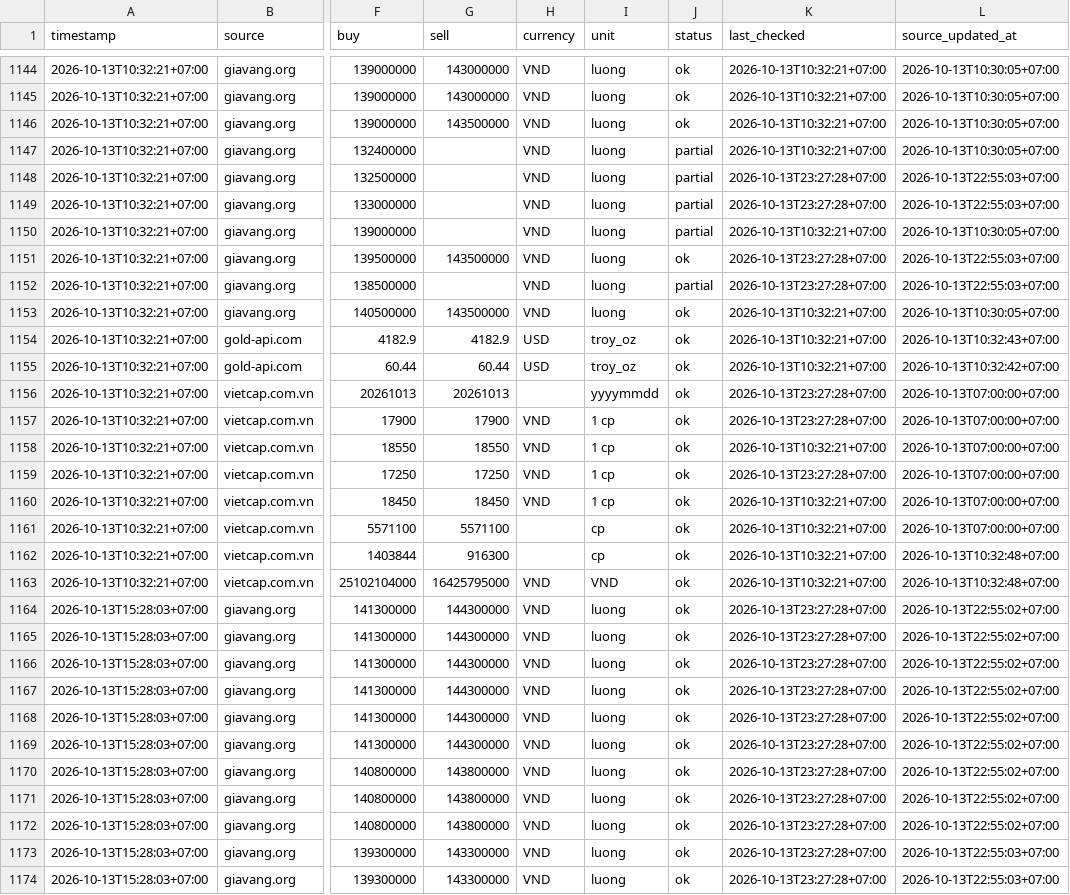
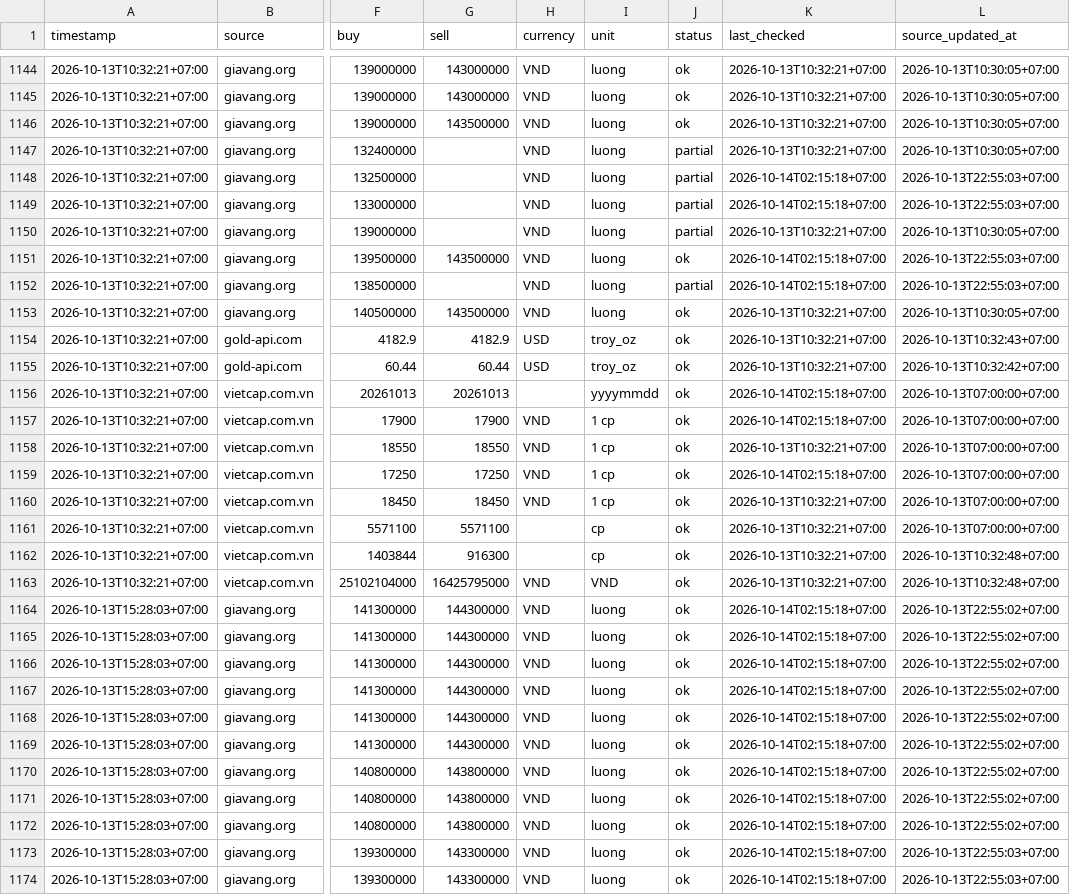
Before and after one commit to truongnhat/pnj-price-feed, a CSV file: data/prices.csv, drawn as a sheet; only a part is shown, gaps mark what is left out; the diff covers the shown part only; the diff names each change by its address in the sheet, - before the commit and + after, or states it on an @@ line.

```diff
--- a/data/prices.csv
+++ b/data/prices.csv
-K1148:K1149 (last_checked): 2026-10-13T23:27:28+07:00
+K1148:K1149 (last_checked): 2026-10-14T02:15:18+07:00
-K1151:K1152 (last_checked): 2026-10-13T23:27:28+07:00
+K1151:K1152 (last_checked): 2026-10-14T02:15:18+07:00
-K1156:K1157 (last_checked): 2026-10-13T23:27:28+07:00
+K1156:K1157 (last_checked): 2026-10-14T02:15:18+07:00
-K1159 (last_checked): 2026-10-13T23:27:28+07:00
+K1159 (last_checked): 2026-10-14T02:15:18+07:00
-K1164:K1174 (last_checked): 2026-10-13T23:27:28+07:00
+K1164:K1174 (last_checked): 2026-10-14T02:15:18+07:00
```
Also changed, not shown: 2 added rows and 69 edited cells elsewhere in this file, data/health.csv, data/latest.csv.
